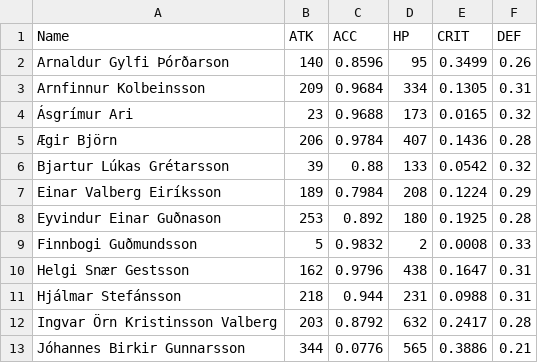
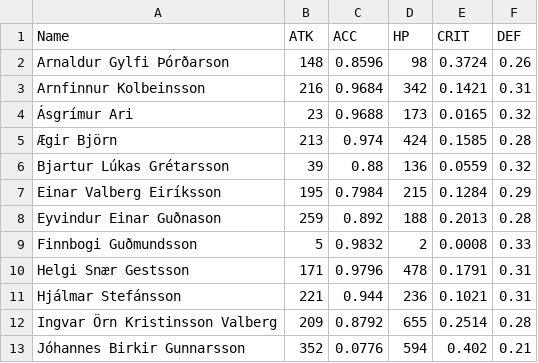
Before and after one commit to Bjarturl/Poggers-2021, a CSV file: backend/data/Frá byrjun/battle_stats.csv, drawn as a sheet; only a part is shown; the diff covers the shown part only.

```diff
--- a/backend/data/Frá byrjun/battle_stats.csv
+++ b/backend/data/Frá byrjun/battle_stats.csv
@@ -1,13 +1,13 @@
 Name,ATK,ACC,HP,CRIT,DEF
-Arnaldur Gylfi Þórðarson,140,0.8596,95,0.3499,0.26
-Arnfinnur Kolbeinsson,209,0.9684,334,0.1305,0.31
+Arnaldur Gylfi Þórðarson,148,0.8596,98,0.3724,0.26
+Arnfinnur Kolbeinsson,216,0.9684,342,0.1421,0.31
 Ásgrímur Ari,23,0.9688,173,0.0165,0.32
-Ægir Björn,206,0.9784,407,0.1436,0.28
-Bjartur Lúkas Grétarsson,39,0.88,133,0.0542,0.32
-Einar Valberg Eiríksson,189,0.7984,208,0.1224,0.29
-Eyvindur Einar Guðnason,253,0.892,180,0.1925,0.28
+Ægir Björn,213,0.974,424,0.1585,0.28
+Bjartur Lúkas Grétarsson,39,0.88,136,0.0559,0.32
+Einar Valberg Eiríksson,195,0.7984,215,0.1284,0.29
+Eyvindur Einar Guðnason,259,0.892,188,0.2013,0.28
 Finnbogi Guðmundsson,5,0.9832,2,0.0008,0.33
-Helgi Snær Gestsson,162,0.9796,438,0.1647,0.31
-Hjálmar Stefánsson,218,0.944,231,0.0988,0.31
-Ingvar Örn Kristinsson Valberg,203,0.8792,632,0.2417,0.28
-Jóhannes Birkir Gunnarsson,344,0.0776,565,0.3886,0.21
+Helgi Snær Gestsson,171,0.9796,478,0.1791,0.31
+Hjálmar Stefánsson,221,0.944,236,0.1021,0.31
+Ingvar Örn Kristinsson Valberg,209,0.8792,655,0.2514,0.28
+Jóhannes Birkir Gunnarsson,352,0.0776,594,0.402,0.21
```
Also changed, not shown: 13 edited cells elsewhere in this file, backend/data/2021/reactions_per_einstaklingur.csv, backend/data/Frá byrjun/fjöldi_skilaboða_eftir_degi.csv, 8 other files.
